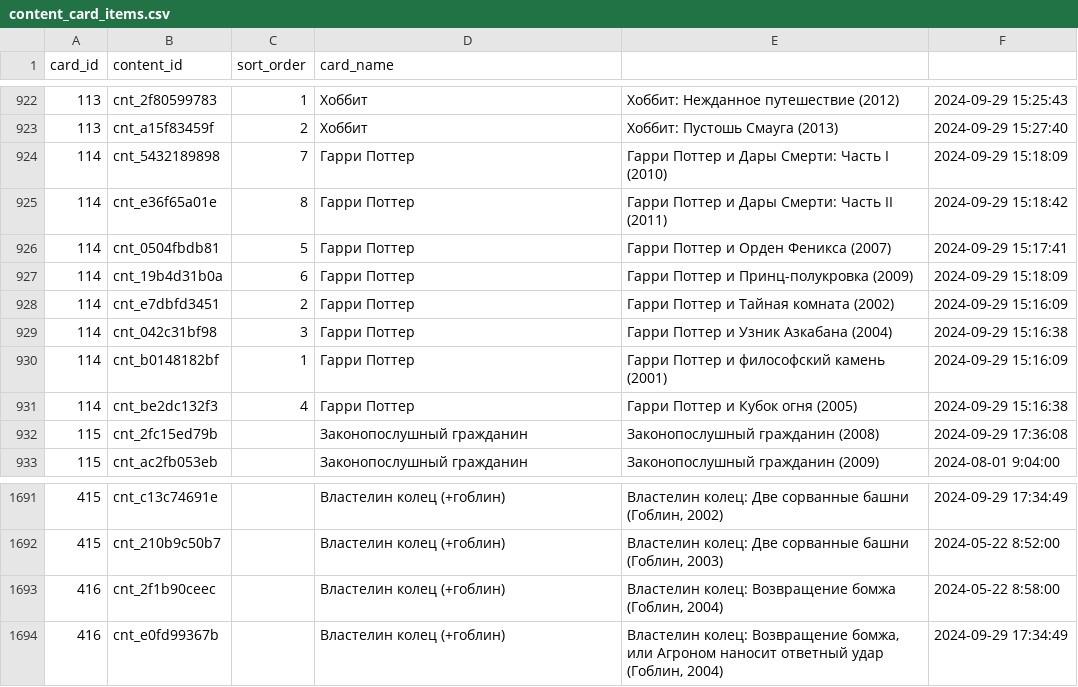
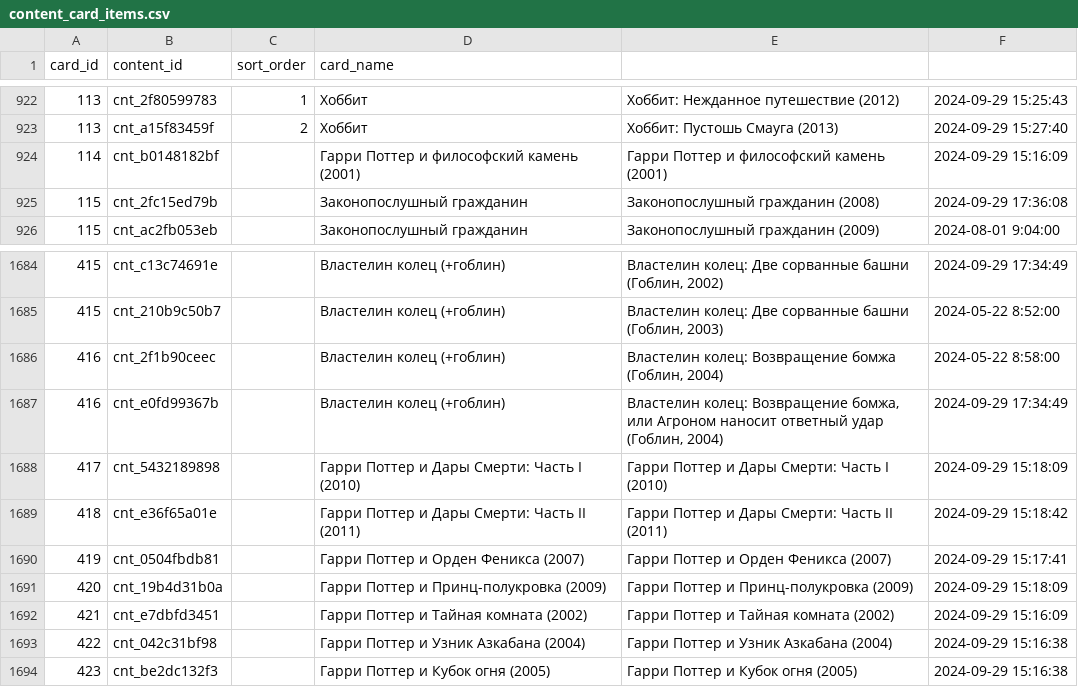
Before and after one commit to AiratFaiz/pachumarchive, a CSV file: public/data/content_card_items.csv, drawn as a sheet; only a part is shown, gaps mark what is left out.

```diff
--- a/public/data/content_card_items.csv
+++ b/public/data/content_card_items.csv
@@ -923,10 +923,3 @@ card_id,content_id,sort_order,card_name,,
 113,cnt_a15f83459f,2,Хоббит,Хоббит: Пустошь Смауга (2013),2024-09-29 15:27:40
-114,cnt_5432189898,7,Гарри Поттер,Гарри Поттер и Дары Смерти: Часть I (2010),2024-09-29 15:18:09
-114,cnt_e36f65a01e,8,Гарри Поттер,Гарри Поттер и Дары Смерти: Часть II (2011),2024-09-29 15:18:42
-114,cnt_0504fbdb81,5,Гарри Поттер,Гарри Поттер и Орден Феникса (2007),2024-09-29 15:17:41
-114,cnt_19b4d31b0a,6,Гарри Поттер,Гарри Поттер и Принц-полукровка (2009),2024-09-29 15:18:09
-114,cnt_e7dbfd3451,2,Гарри Поттер,Гарри Поттер и Тайная комната (2002),2024-09-29 15:16:09
-114,cnt_042c31bf98,3,Гарри Поттер,Гарри Поттер и Узник Азкабана (2004),2024-09-29 15:16:38
-114,cnt_b0148182bf,1,Гарри Поттер,Гарри Поттер и философский камень (2001),2024-09-29 15:16:09
-114,cnt_be2dc132f3,4,Гарри Поттер,Гарри Поттер и Кубок огня (2005),2024-09-29 15:16:38
+114,cnt_b0148182bf,,Гарри Поттер и философский камень (2001),Гарри Поттер и философский камень (2001),2024-09-29 15:16:09
 115,cnt_2fc15ed79b,,Законопослушный гражданин,Законопослушный гражданин (2008),2024-09-29 17:36:08
@@ -1694 +1687,8 @@ card_id,content_id,sort_order,card_name,,
 416,cnt_e0fd99367b,,Властелин колец (+гоблин),"Властелин колец: Возвращение бомжа, или Агроном наносит ответный удар (Гоблин, 2004)",2024-09-29 17:34:49
+417,cnt_5432189898,,Гарри Поттер и Дары Смерти: Часть I (2010),Гарри Поттер и Дары Смерти: Часть I (2010),2024-09-29 15:18:09
+418,cnt_e36f65a01e,,Гарри Поттер и Дары Смерти: Часть II (2011),Гарри Поттер и Дары Смерти: Часть II (2011),2024-09-29 15:18:42
+419,cnt_0504fbdb81,,Гарри Поттер и Орден Феникса (2007),Гарри Поттер и Орден Феникса (2007),2024-09-29 15:17:41
+420,cnt_19b4d31b0a,,Гарри Поттер и Принц-полукровка (2009),Гарри Поттер и Принц-полукровка (2009),2024-09-29 15:18:09
+421,cnt_e7dbfd3451,,Гарри Поттер и Тайная комната (2002),Гарри Поттер и Тайная комната (2002),2024-09-29 15:16:09
+422,cnt_042c31bf98,,Гарри Поттер и Узник Азкабана (2004),Гарри Поттер и Узник Азкабана (2004),2024-09-29 15:16:38
+423,cnt_be2dc132f3,,Гарри Поттер и Кубок огня (2005),Гарри Поттер и Кубок огня (2005),2024-09-29 15:16:38
```
Also changed, not shown: public/data/content_cards.csv, 1 other file.
